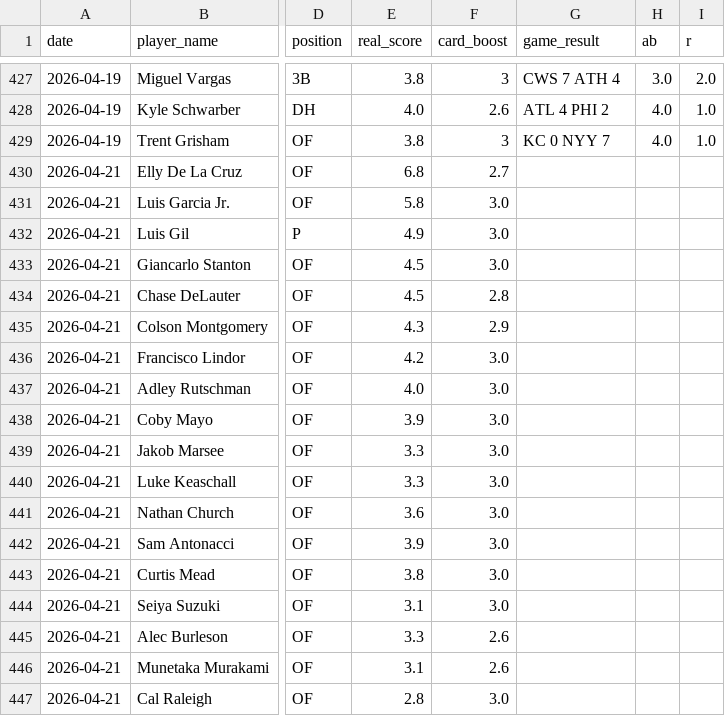
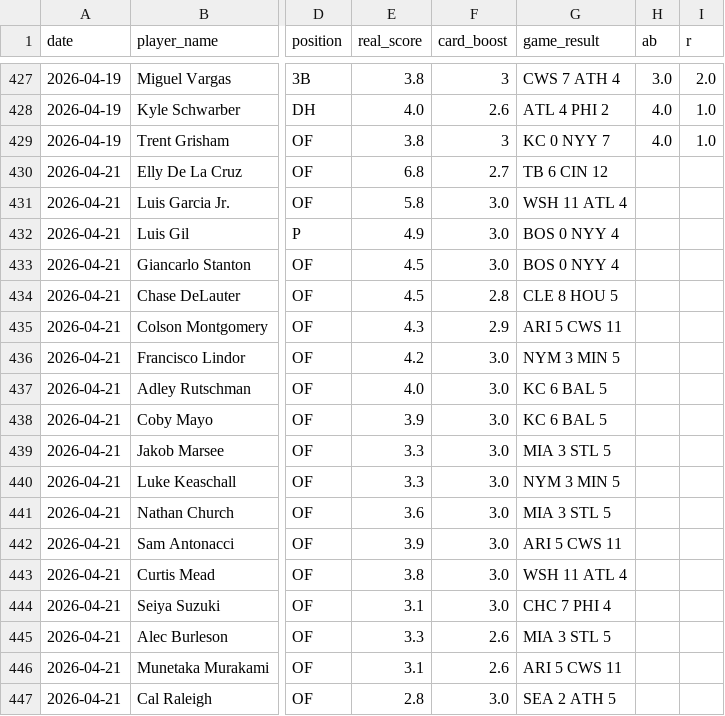
Before and after one commit to cheeksmagunda/baseball, a CSV file: data/hv_player_game_stats.csv, drawn as a sheet; only a part is shown, gaps mark what is left out; the diff names each change by its address in the sheet, - before the commit and + after, or states it on an @@ line.

```diff
--- a/data/hv_player_game_stats.csv
+++ b/data/hv_player_game_stats.csv
-G430 (game_result): (empty)
+G430 (game_result): TB 6 CIN 12
-G431 (game_result): (empty)
+G431 (game_result): WSH 11 ATL 4
-G432:G433 (game_result): (empty)
+G432:G433 (game_result): BOS 0 NYY 4
-G434 (game_result): (empty)
+G434 (game_result): CLE 8 HOU 5
-G435 (game_result): (empty)
+G435 (game_result): ARI 5 CWS 11
-G436 (game_result): (empty)
+G436 (game_result): NYM 3 MIN 5
-G437:G438 (game_result): (empty)
+G437:G438 (game_result): KC 6 BAL 5
-G439 (game_result): (empty)
+G439 (game_result): MIA 3 STL 5
-G440 (game_result): (empty)
+G440 (game_result): NYM 3 MIN 5
-G441 (game_result): (empty)
+G441 (game_result): MIA 3 STL 5
-G442 (game_result): (empty)
+G442 (game_result): ARI 5 CWS 11
-G443 (game_result): (empty)
+G443 (game_result): WSH 11 ATL 4
-G444 (game_result): (empty)
+G444 (game_result): CHC 7 PHI 4
-G445 (game_result): (empty)
+G445 (game_result): MIA 3 STL 5
-G446 (game_result): (empty)
+G446 (game_result): ARI 5 CWS 11
-G447 (game_result): (empty)
+G447 (game_result): SEA 2 ATH 5
```
Also changed, not shown: 1 other file.
